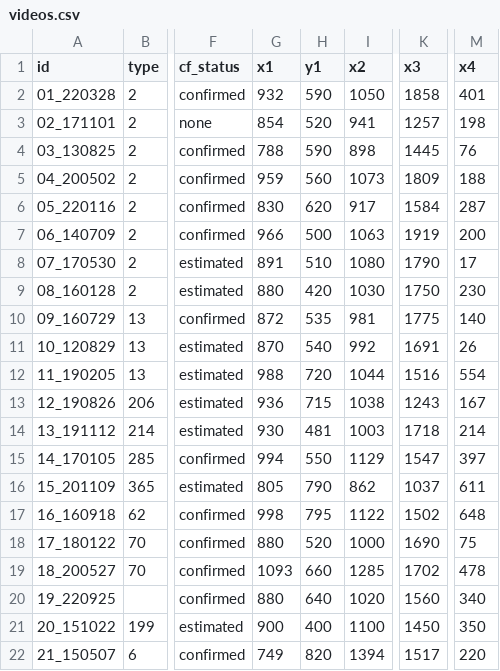
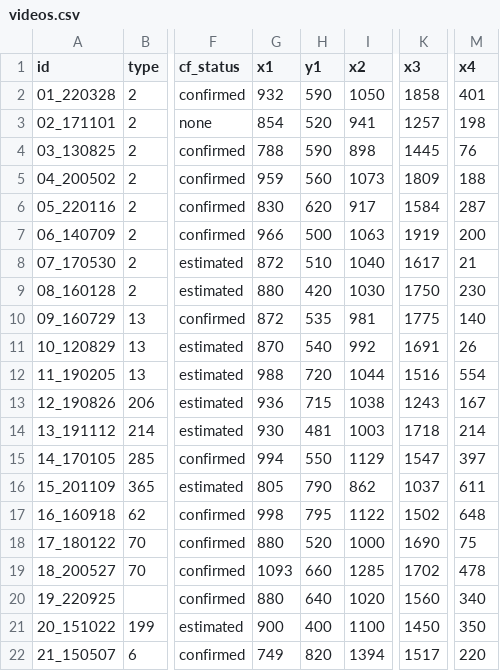
Before and after one commit to eunji-kim-dev/jetson-adas-fcw, a CSV file: eval/videos.csv, drawn as a sheet; only a part is shown, gaps mark what is left out; the diff names each change by its address in the sheet, - before the commit and + after, or states it on an @@ line.

Commit message:
eval: 07 lane ROI를 872,510,1040,510,1617,1079,21,1079로 변경

```diff
--- a/eval/videos.csv
+++ b/eval/videos.csv
-G8 (x1): 891
+G8 (x1): 872
-I8 (x2): 1080
+I8 (x2): 1040
-K8 (x3): 1790
+K8 (x3): 1617
-M8 (x4): 17
+M8 (x4): 21
```
